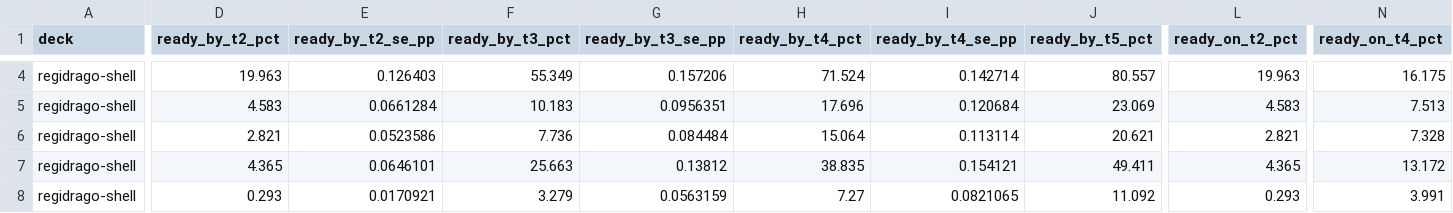
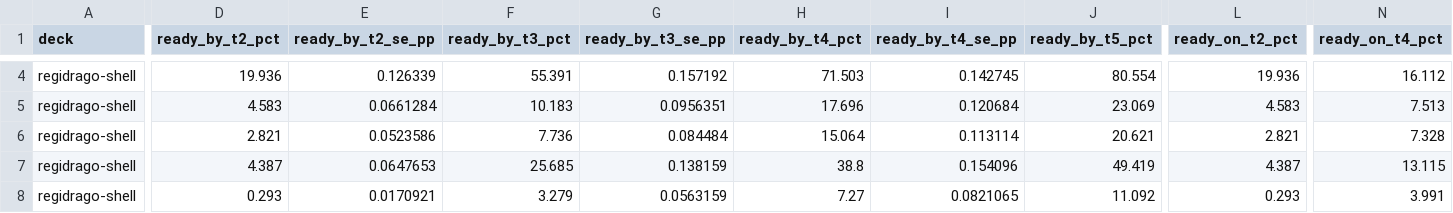
Before and after one commit to FlareZ123/pokemon-sims, a CSV file: results/multi_deck_comparison.csv, drawn as a sheet; only a part is shown, gaps mark what is left out; the diff covers the shown part only; the diff names each change by its address in the sheet, - before the commit and + after, or states it on an @@ line.

Commit message:
Preserve Forest Seal Stone when VSTAR is held (#1347)
Closes #1346. Preserve Forest Seal Stone and the open Tool slot when Regidrago VSTAR is already held, while retaining the original no-held-VSTAR split route. Includes focused regression coverage and refreshed source-bound setup evidence.

```diff
--- a/results/multi_deck_comparison.csv
+++ b/results/multi_deck_comparison.csv
-D4 (ready_by_t2_pct): 19.963
+D4 (ready_by_t2_pct): 19.936
-E4 (ready_by_t2_se_pp): 0.126403
+E4 (ready_by_t2_se_pp): 0.126339
-F4 (ready_by_t3_pct): 55.349
+F4 (ready_by_t3_pct): 55.391
-G4 (ready_by_t3_se_pp): 0.157206
+G4 (ready_by_t3_se_pp): 0.157192
-H4 (ready_by_t4_pct): 71.524
+H4 (ready_by_t4_pct): 71.503
-I4 (ready_by_t4_se_pp): 0.142714
+I4 (ready_by_t4_se_pp): 0.142745
-J4 (ready_by_t5_pct): 80.557
+J4 (ready_by_t5_pct): 80.554
-L4 (ready_on_t2_pct): 19.963
+L4 (ready_on_t2_pct): 19.936
-N4 (ready_on_t4_pct): 16.175
+N4 (ready_on_t4_pct): 16.112
-D7 (ready_by_t2_pct): 4.365
+D7 (ready_by_t2_pct): 4.387
-E7 (ready_by_t2_se_pp): 0.0646101
+E7 (ready_by_t2_se_pp): 0.0647653
-F7 (ready_by_t3_pct): 25.663
+F7 (ready_by_t3_pct): 25.685
-G7 (ready_by_t3_se_pp): 0.13812
+G7 (ready_by_t3_se_pp): 0.138159
-H7 (ready_by_t4_pct): 38.835
+H7 (ready_by_t4_pct): 38.8
-I7 (ready_by_t4_se_pp): 0.154121
+I7 (ready_by_t4_se_pp): 0.154096
-J7 (ready_by_t5_pct): 49.411
+J7 (ready_by_t5_pct): 49.419
-L7 (ready_on_t2_pct): 4.365
+L7 (ready_on_t2_pct): 4.387
-N7 (ready_on_t4_pct): 13.172
+N7 (ready_on_t4_pct): 13.115
```
Also changed, not shown: 180 edited cells elsewhere in this file, results/simulation_results.csv, 7 other files.
